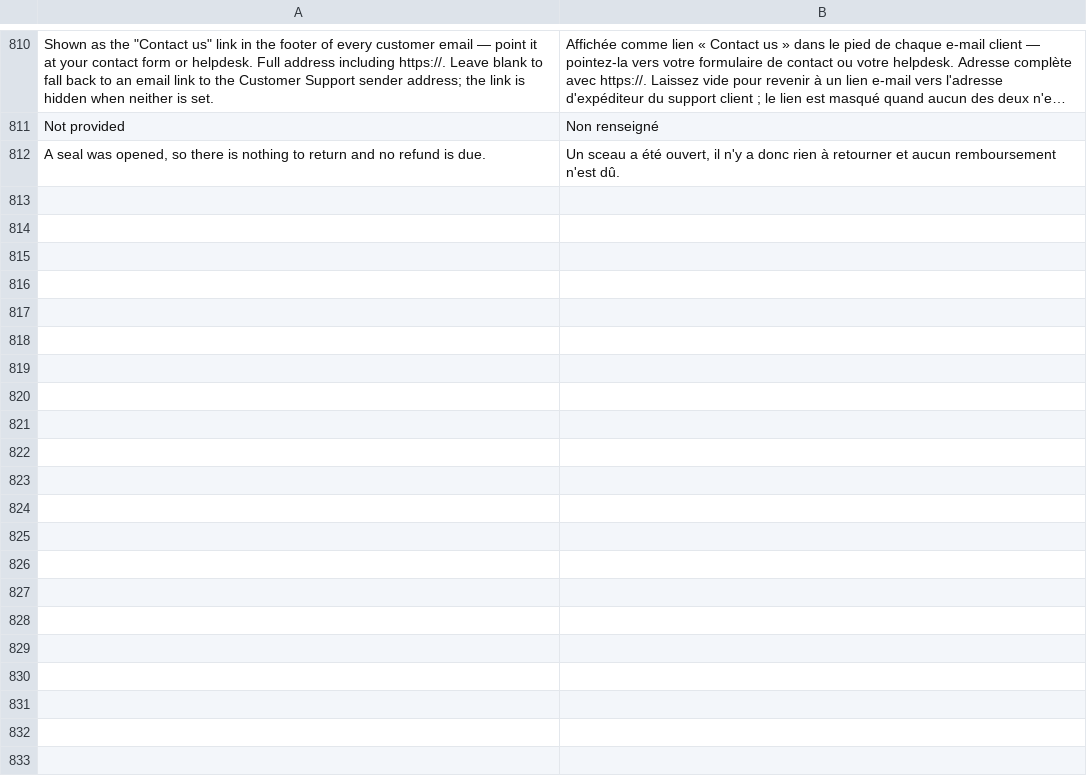
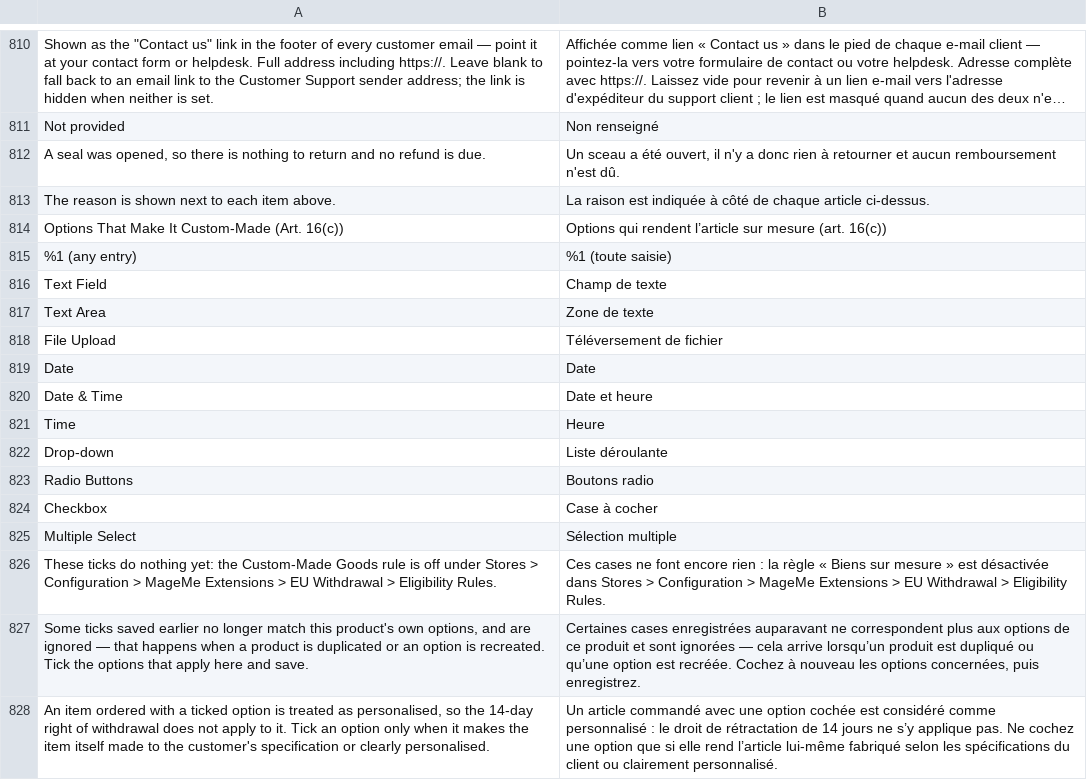
Before and after one commit to mageme/module-eu-withdrawal, a CSV file: i18n/fr_FR.csv, drawn as a sheet; only a part is shown, gaps mark what is left out; long unchanged cells end in ….

```diff
--- a/i18n/fr_FR.csv
+++ b/i18n/fr_FR.csv
@@ -812 +812,17 @@
 "A seal was opened, so there is nothing to return and no refund is due.","Un sceau a été ouvert, il n'y a donc rien à retourner et aucun remboursement n'est dû."
+"The reason is shown next to each item above.","La raison est indiquée à côté de chaque article ci-dessus."
+"Options That Make It Custom-Made (Art. 16(c))","Options qui rendent l’article sur mesure (art. 16(c))"
+"%1 (any entry)","%1 (toute saisie)"
+"Text Field","Champ de texte"
+"Text Area","Zone de texte"
+"File Upload","Téléversement de fichier"
+"Date","Date"
+"Date & Time","Date et heure"
+"Time","Heure"
+"Drop-down","Liste déroulante"
+"Radio Buttons","Boutons radio"
+"Checkbox","Case à cocher"
+"Multiple Select","Sélection multiple"
+"These ticks do nothing yet: the Custom-Made Goods rule is off under Stores > Configuration > MageMe Extensions > EU Withdrawal > Eligibility Rules.","Ces cases ne font encore rien : la règle « Biens sur mesure » est désactivée dans Stores > Configuration > MageMe Extensions > EU Withdrawal > Eligibility Rules."
+"Some ticks saved earlier no longer match this product's own options, and are ignored — that happens when a product is duplicated or an option is recreated. Tick the options that apply here and save.","Certaines cases enregistrées auparavant ne correspondent plus aux options de ce produit et sont ignorées — cela arrive lorsqu’un produit est dupliqué ou qu’une option est recréée. Cochez à nouveau les options concernées, puis enregistrez."
+"An item ordered with a ticked option is treated as personalised, so the 14-day right of withdrawal does not apply to it. Tick an option only when it makes the item itself made to the customer's specification or clearly personalised.","Un article commandé avec une option cochée est considéré comme personnalisé : le droit de rétractation de 14 jours ne s’y applique pas. Ne cochez une option que si elle rend l’article lui-même fabriqué selon les spécifications du client ou clairement personnalisé."
```
Also changed, not shown: i18n/bg_BG.csv, i18n/el_GR.csv, 38 other files.
